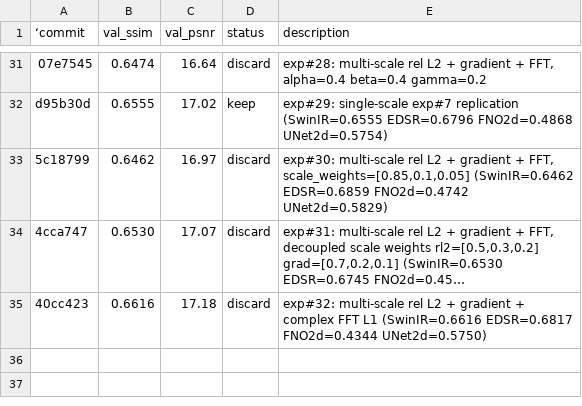
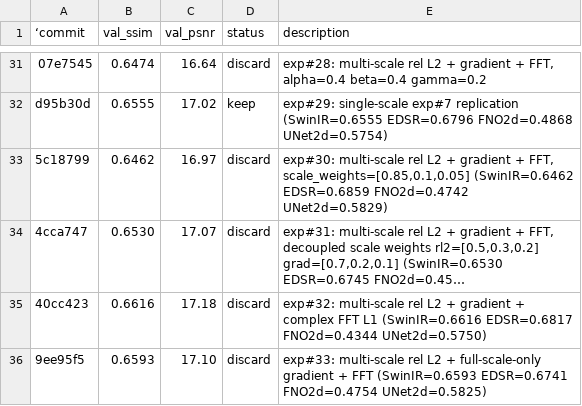
Before and after one commit to lkun45598-lgtm/RL_for_Agent, a TSV file: sandbox/results.tsv, drawn as a sheet; only a part is shown, gaps mark what is left out; long unchanged cells end in …; the diff names each change by its address in the sheet, - before the commit and + after, or states it on an @@ line.

```diff
--- a/sandbox/results.tsv
+++ b/sandbox/results.tsv
+row 36: 9ee95f5 | 0.6593 | 17.10 | discard | exp#33: multi-scale rel L2 + full-scale-only gradient + FFT (SwinIR=0.6593 EDSR=0.6741 FNO2d=0.4754 UNet2d=0.5825)
```
Also changed, not shown: 1 other file.
